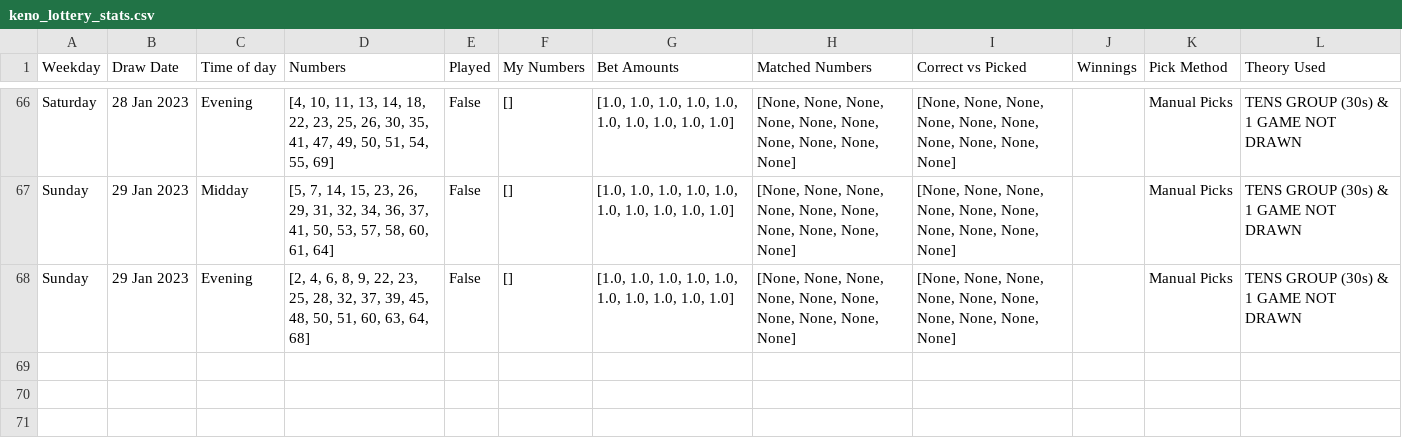
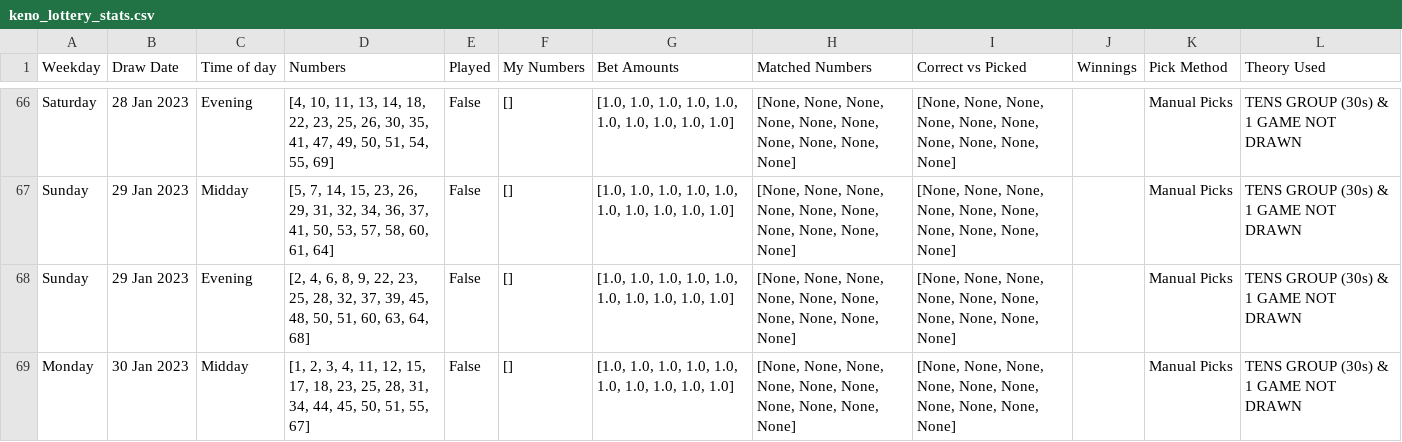
Before and after one commit to Peterstangolis/lottery_tracking_dashboard, a CSV file: data/keno_lottery_stats.csv, drawn as a sheet; only a part is shown, gaps mark what is left out; the diff names each change by its address in the sheet, - before the commit and + after, or states it on an @@ line.

```diff
--- a/data/keno_lottery_stats.csv
+++ b/data/keno_lottery_stats.csv
+row 69: Monday | 30 Jan 2023 | Midday | [1, 2, 3, 4, 11, 12, 15, 17, 18, 23, 25, 28, 31, 34, 44, 45, 50, 51, 55, 67] | False | [] | [1.0, 1.0, 1.0, 1.0, 1.0, 1.0, 1.0, 1.0, 1.0, 1.0] | [None, None, None, None, None, None, None, None, None, None] | [None, None, None, None, None, None, None, None, None, None] |  | Manual Picks | TENS GROUP (30s) & 1 GAME NOT DRAWN
```
Also changed, not shown: data/keno_lottery_analysis.csv, data/lottery_num_tracking.csv, 1 other file.
